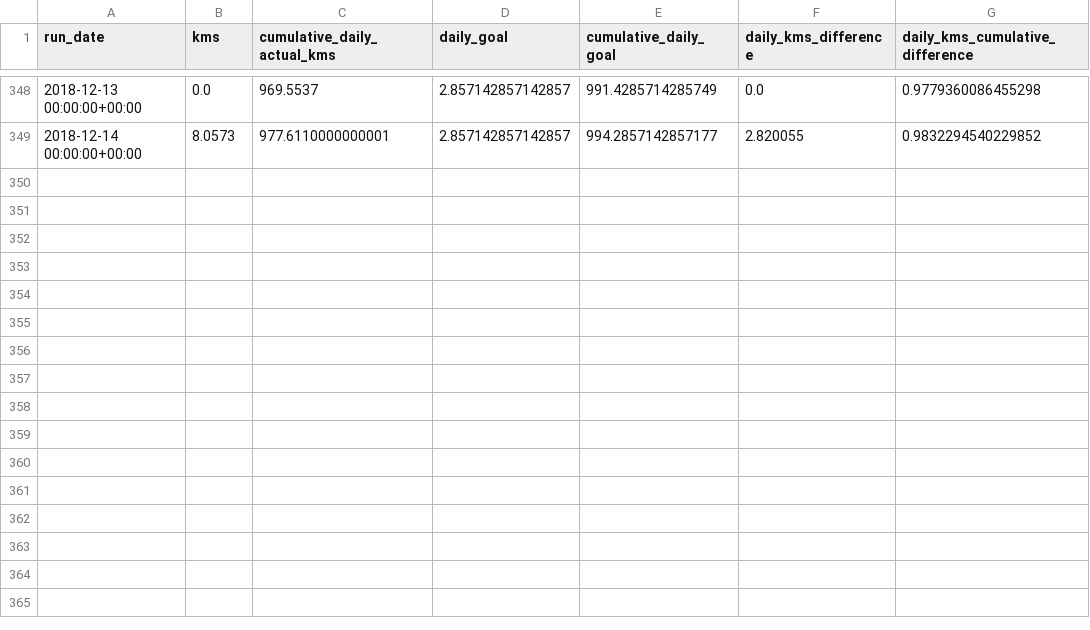
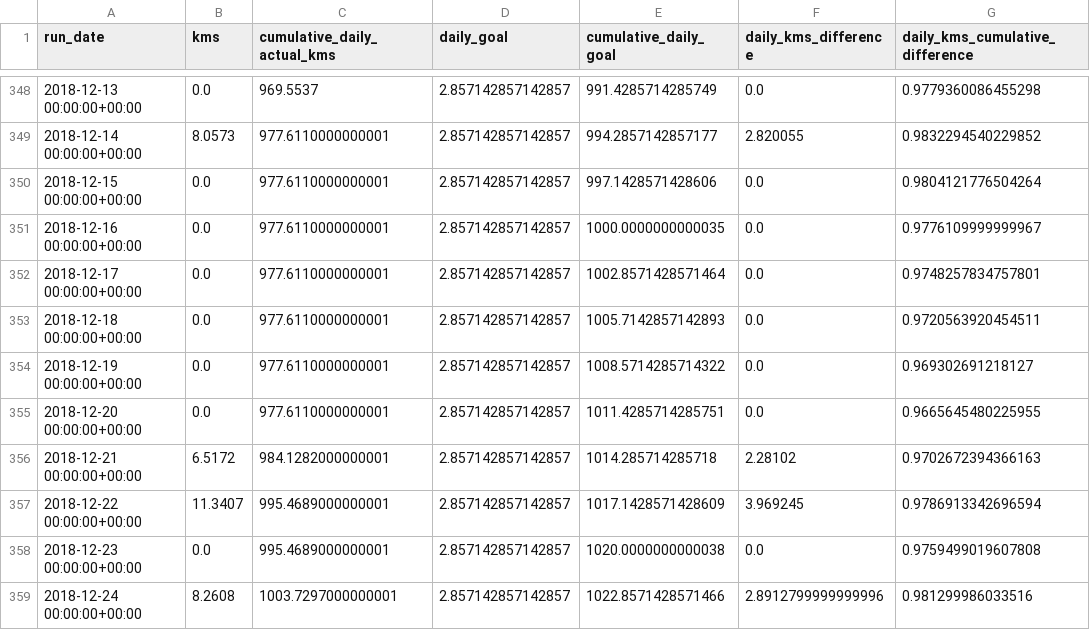
Before and after one commit to johnkbyrne/one-thousand-miles, a CSV file: strava_kms_runs_2018.csv, drawn as a sheet; only a part is shown, gaps mark what is left out.

```diff
--- a/strava_kms_runs_2018.csv
+++ b/strava_kms_runs_2018.csv
@@ -349 +349,11 @@ run_date,kms,cumulative_daily_actual_kms,daily_goal,cumulative_daily_goal,daily_
 2018-12-14 00:00:00+00:00,8.0573,977.6110000000001,2.857142857142857,994.2857142857177,2.820055,0.9832294540229852
+2018-12-15 00:00:00+00:00,0.0,977.6110000000001,2.857142857142857,997.1428571428606,0.0,0.9804121776504264
+2018-12-16 00:00:00+00:00,0.0,977.6110000000001,2.857142857142857,1000.0000000000035,0.0,0.9776109999999967
+2018-12-17 00:00:00+00:00,0.0,977.6110000000001,2.857142857142857,1002.8571428571464,0.0,0.9748257834757801
+2018-12-18 00:00:00+00:00,0.0,977.6110000000001,2.857142857142857,1005.7142857142893,0.0,0.9720563920454511
+2018-12-19 00:00:00+00:00,0.0,977.6110000000001,2.857142857142857,1008.5714285714322,0.0,0.969302691218127
+2018-12-20 00:00:00+00:00,0.0,977.6110000000001,2.857142857142857,1011.4285714285751,0.0,0.9665645480225955
+2018-12-21 00:00:00+00:00,6.5172,984.1282000000001,2.857142857142857,1014.285714285718,2.28102,0.9702672394366163
+2018-12-22 00:00:00+00:00,11.3407,995.4689000000001,2.857142857142857,1017.1428571428609,3.969245,0.9786913342696594
+2018-12-23 00:00:00+00:00,0.0,995.4689000000001,2.857142857142857,1020.0000000000038,0.0,0.9759499019607808
+2018-12-24 00:00:00+00:00,8.2608,1003.7297000000001,2.857142857142857,1022.8571428571466,2.8912799999999996,0.981299986033516
```
Also changed, not shown: strava_data.csv, strava_weekly_data.csv, 29 other files.
